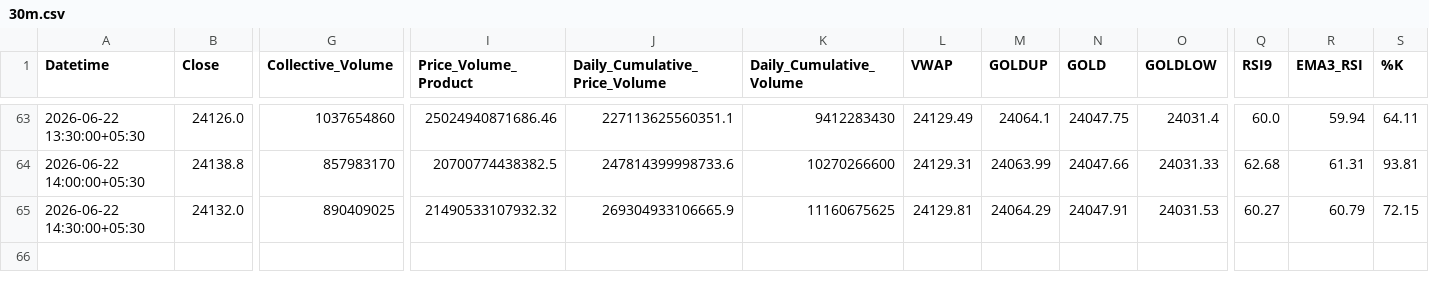
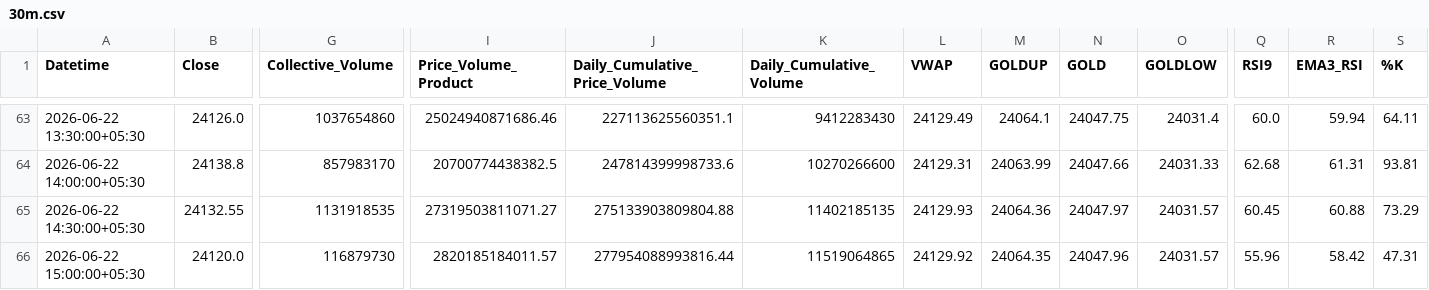
Before and after one commit to rahuljoshin/TradingBOT, a CSV file: 30m.csv, drawn as a sheet; only a part is shown, gaps mark what is left out; rows hold the shown columns only; the diff covers the shown part only; the diff names each change by its address in the sheet, - before the commit and + after, or states it on an @@ line.

```diff
--- a/30m.csv
+++ b/30m.csv
-B65 (Close): 24132.0
+B65 (Close): 24132.55
-G65 (Collective_Volume): 890409025
+G65 (Collective_Volume): 1131918535
-I65 (Price_Volume_Product): 21490533107932.32
+I65 (Price_Volume_Product): 27319503811071.27
-J65 (Daily_Cumulative_Price_Volume): 269304933106665.9
+J65 (Daily_Cumulative_Price_Volume): 275133903809804.88
-K65 (Daily_Cumulative_Volume): 11160675625
+K65 (Daily_Cumulative_Volume): 11402185135
-L65 (VWAP): 24129.81
+L65 (VWAP): 24129.93
-M65 (GOLDUP): 24064.29
+M65 (GOLDUP): 24064.36
-N65 (GOLD): 24047.91
+N65 (GOLD): 24047.97
-O65 (GOLDLOW): 24031.53
+O65 (GOLDLOW): 24031.57
-Q65 (RSI9): 60.27
+Q65 (RSI9): 60.45
-R65 (EMA3_RSI): 60.79
+R65 (EMA3_RSI): 60.88
-S65 (%K): 72.15
+S65 (%K): 73.29
+row 66: 2026-06-22 15:00:00+05:30 | 24120.0 | 116879730 | 2820185184011.57 | 277954088993816.44 | 11519064865 | 24129.92 | 24064.35 | 24047.96 | 24031.57 | 55.96 | 58.42 | 47.31
```
Also changed, not shown: 13 edited cells elsewhere in this file, 15m.csv, 1d.csv, 3 other files.
